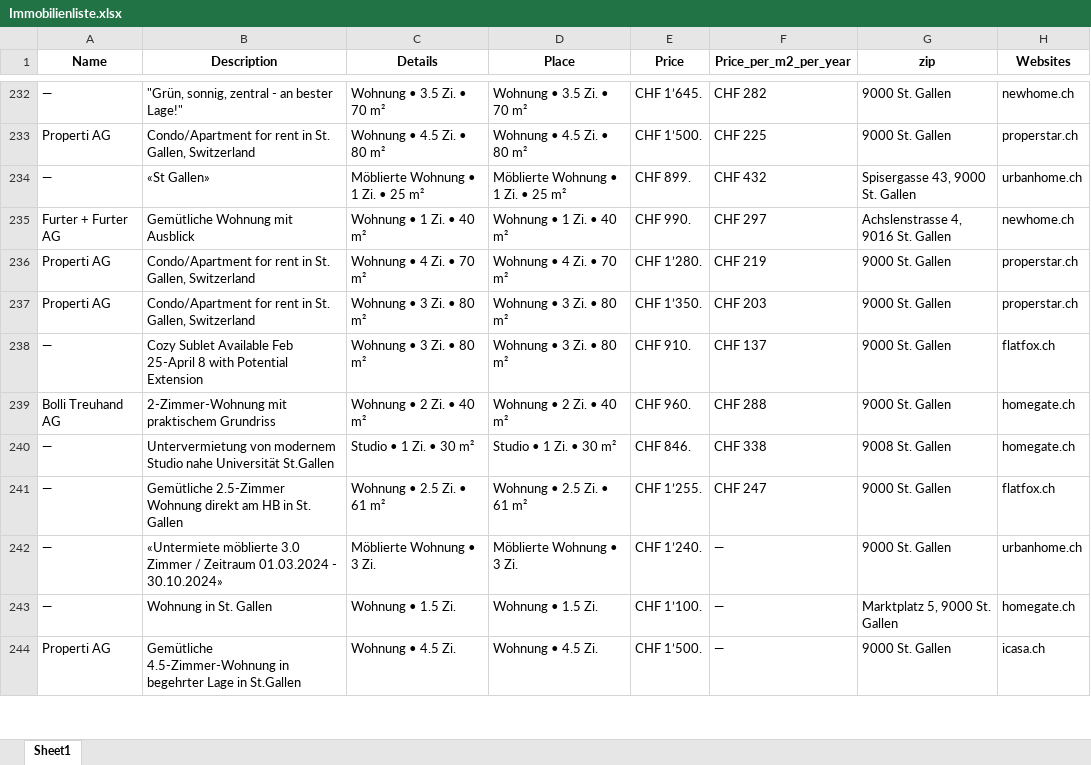
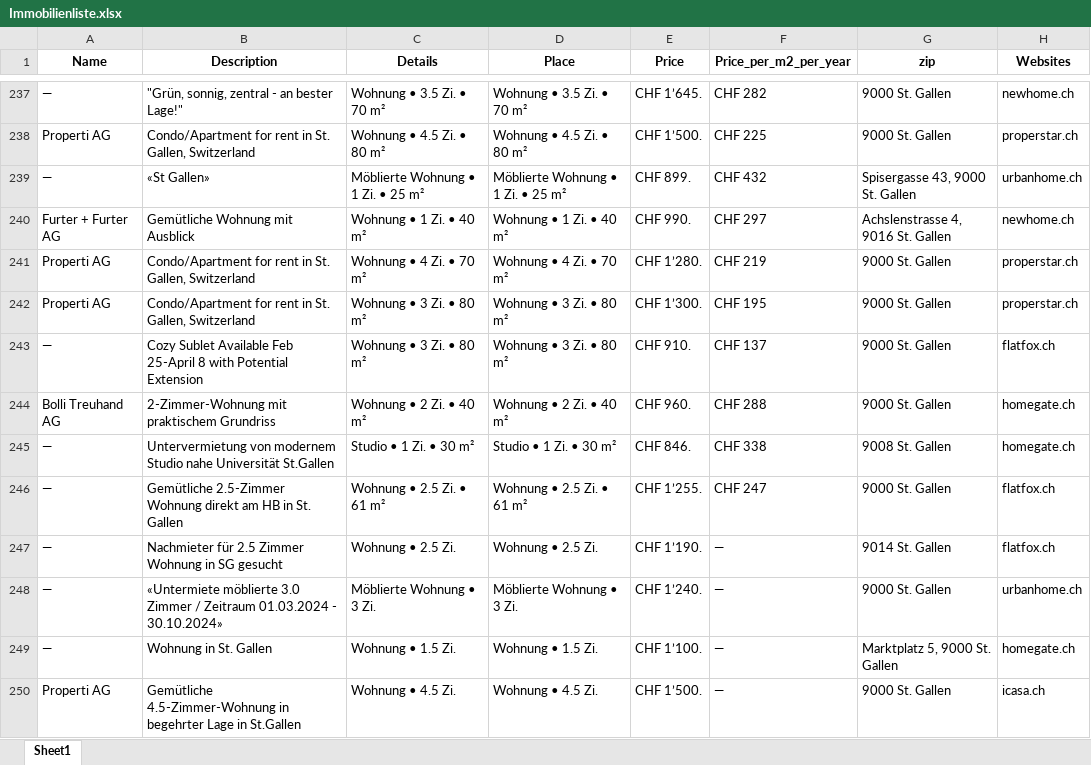
Before and after one commit to lorexzx/CS, an Excel workbook: Immobilienliste.xlsx, sheet Sheet1, drawn as a sheet; only a part is shown, gaps mark what is left out; values as stored, in another font and other column widths than the file's, no borders; addresses are those after the commit; the diff covers the shown part only; the diff names each change by its address in the sheet, - before the commit and + after, or states it on an @@ line.

```diff
--- a/Immobilienliste.xlsx (sheet Sheet1)
+++ b/Immobilienliste.xlsx (sheet Sheet1)
-E242 (Price): CHF 1’350.
+E242 (Price): CHF 1’300.
-F242 (Price_per_m2_per_year): CHF 203
+F242 (Price_per_m2_per_year): CHF 195
+row 247: — | Nachmieter für 2.5 Zimmer Wohnung in SG gesucht | Wohnung • 2.5 Zi. | Wohnung • 2.5 Zi. | CHF 1’190. | — | 9014 St. Gallen | flatfox.ch
```
Also changed, not shown: 19 added rows, 20 removed rows and 24 edited cells elsewhere in this sheet.
